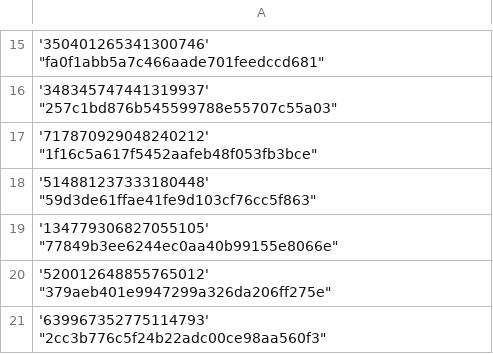
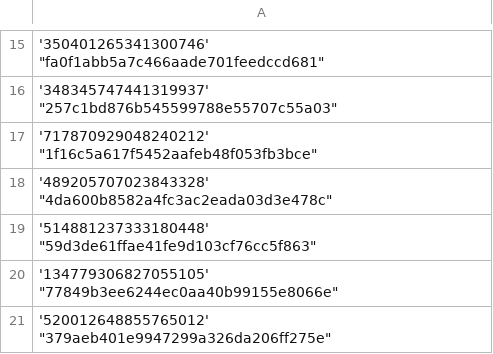
Before and after one commit to Heroes-United/patreonlist, a CSV file: users-uuids.csv, drawn as a sheet; only a part is shown, gaps mark what is left out; the shorter side is filled out with more unchanged rows.

Commit message:
[HeroesUnited BOT] added new uuids || or updated mods

```diff
--- a/users-uuids.csv
+++ b/users-uuids.csv
@@ -17,2 +17,3 @@
 '717870929048240212' "1f16c5a617f5452aafeb48f053fb3bce"
+'489205707023843328' "4da600b8582a4fc3ac2eada03d3e478c"
 '514881237333180448' "59d3de61ffae41fe9d103cf76cc5f863"
```
Also changed, not shown: users.csv.
